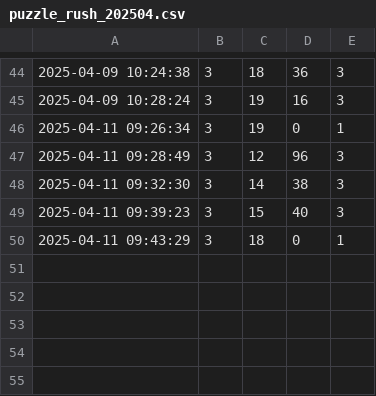
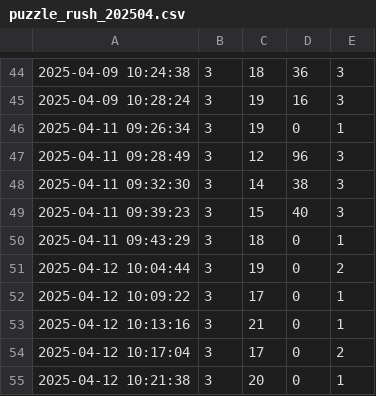
Before and after one commit to mariaonoeva/stat-repo, a CSV file: chess/puzzle-rush/data/puzzle_rush_202504.csv, drawn as a sheet; only a part is shown, gaps mark what is left out.

```diff
--- a/chess/puzzle-rush/data/puzzle_rush_202504.csv
+++ b/chess/puzzle-rush/data/puzzle_rush_202504.csv
@@ -50 +50,6 @@
 2025-04-11 09:43:29,3,18,0,1
+2025-04-12 10:04:44,3,19,0,2
+2025-04-12 10:09:22,3,17,0,1
+2025-04-12 10:13:16,3,21,0,1
+2025-04-12 10:17:04,3,17,0,2
+2025-04-12 10:21:38,3,20,0,1
```
Also changed, not shown: 2 other files.
